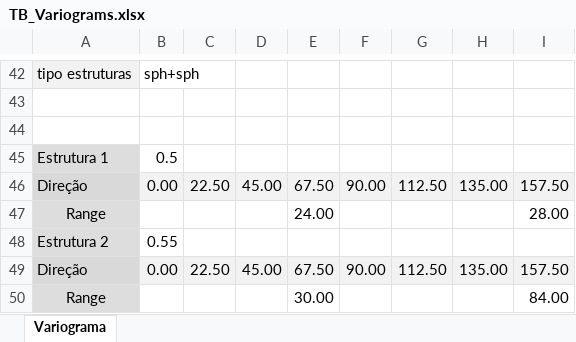
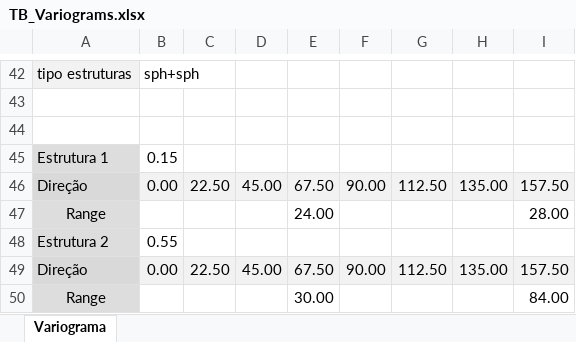
Before and after one commit to attilalr/Projeto_versionamento_geostat, an Excel workbook: Turning Bands/Variogramas/TB_Variograms.xlsx, sheet Variograma, drawn as a sheet; only a part is shown, gaps mark what is left out; values as stored, in another font and other column widths than the file's, no borders; the diff names each change by its address in the sheet, - before the commit and + after, or states it on an @@ line.

Commit message:
Realização da Simulação TB
Neste commit tem-se a simulação por turning bands e as realizações obtidas.

```diff
--- a/Turning Bands/Variogramas/TB_Variograms.xlsx (sheet Variograma)
+++ b/Turning Bands/Variogramas/TB_Variograms.xlsx (sheet Variograma)
-B45: 0.5
+B45: 0.15
```
Also changed, not shown: 23 other files.
